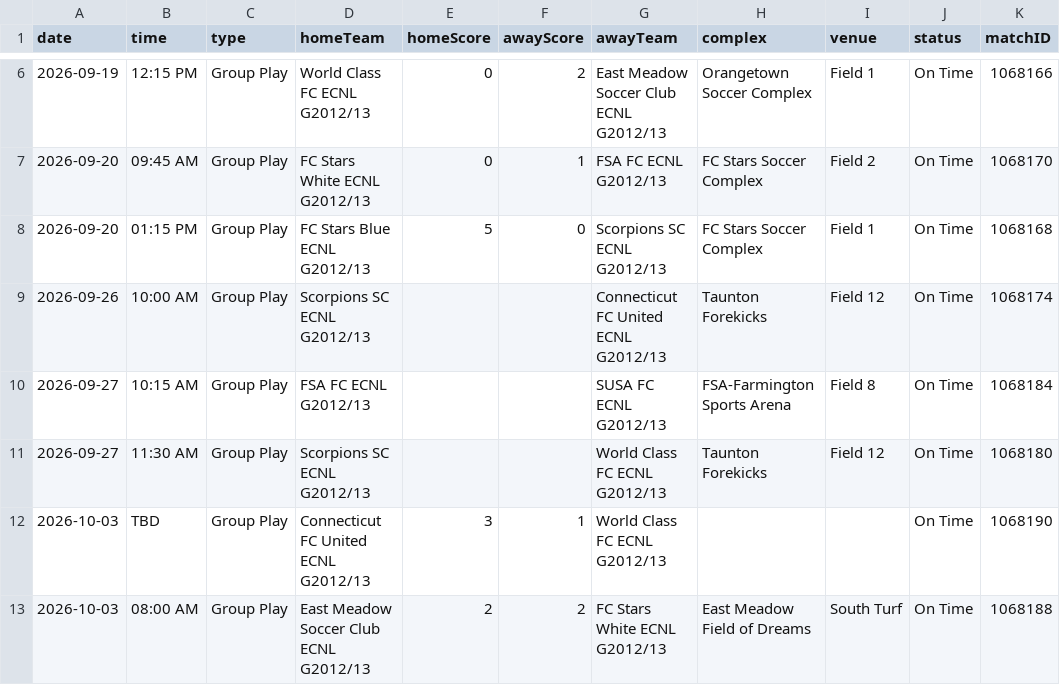
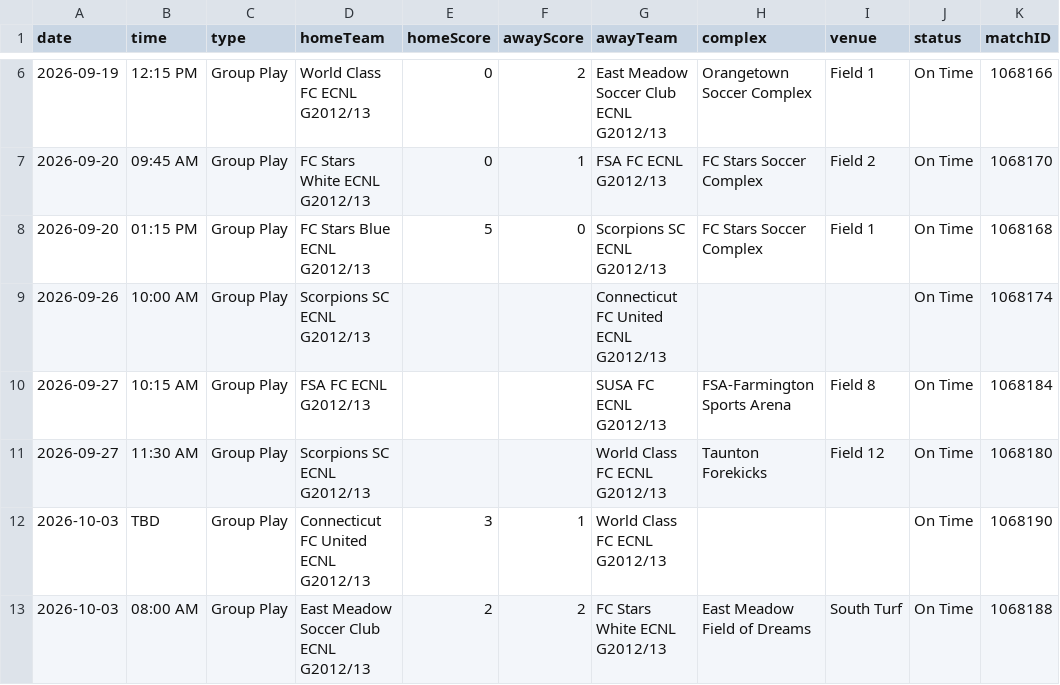
Before and after one commit to NextOneTwoLabs/ecnl-dashboard, a CSV file: export/2026-27/New-England/GU14-ECNL.schedule.csv, drawn as a sheet; only a part is shown, gaps mark what is left out.

```diff
--- a/export/2026-27/New-England/GU14-ECNL.schedule.csv
+++ b/export/2026-27/New-England/GU14-ECNL.schedule.csv
@@ -8,3 +8,3 @@ date,time,type,homeTeam,homeScore,awayScore,awayTeam,complex,venue,status,matchI
 2026-09-20,01:15 PM,Group Play,FC Stars Blue ECNL G2012/13,5,0,Scorpions SC ECNL G2012/13,FC Stars Soccer Complex,Field 1 ,On Time,1068168
-2026-09-26,10:00 AM,Group Play,Scorpions SC ECNL G2012/13,,,Connecticut FC United ECNL G2012/13,Taunton Forekicks,Field 12,On Time,1068174
+2026-09-26,10:00 AM,Group Play,Scorpions SC ECNL G2012/13,,,Connecticut FC United ECNL G2012/13,,,On Time,1068174
 2026-09-27,10:15 AM,Group Play,FSA FC ECNL G2012/13,,,SUSA FC ECNL G2012/13,FSA-Farmington Sports Arena,Field 8,On Time,1068184
```
Also changed, not shown: export/2026-27/Midwest/GU15-ECNL.schedule.csv, export/2026-27/Midwest/GU16-ECNL.schedule.csv, 35 other files.
